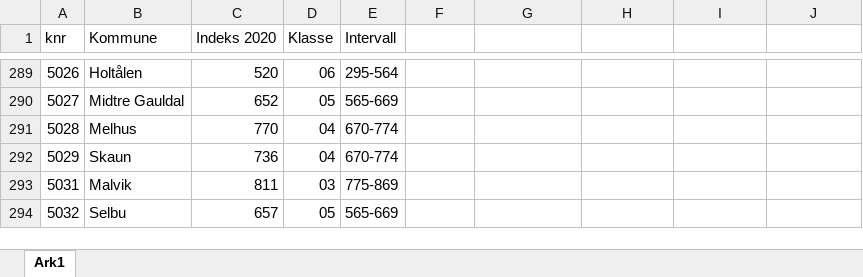
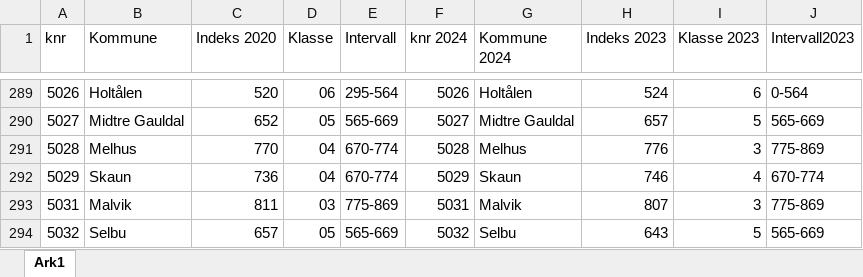
Before and after one commit to TrondelagiTall/mal, an Excel workbook: Indeks_klasser_20200226.xlsx, sheet Ark1, drawn as a sheet; only a part is shown, gaps mark what is left out; values as stored, in another font and other column widths than the file's, no cell formats; table styles not drawn; the diff covers the shown part only; the diff names each change by its address in the sheet, - before the commit and + after, or states it on an @@ line.

```diff
--- a/Indeks_klasser_20200226.xlsx (sheet Ark1)
+++ b/Indeks_klasser_20200226.xlsx (sheet Ark1)
-F1: (empty)
+F1: knr 2024
-G1: (empty)
+G1: Kommune 2024
-H1: (empty)
+H1: Indeks 2023
-I1: (empty)
+I1: Klasse 2023
-J1: (empty)
+J1: Intervall2023
-F289 (knr 2024): (empty)
+F289 (knr 2024): 5026
-G289 (Kommune 2024): (empty)
+G289 (Kommune 2024): Holtålen
-H289 (Indeks 2023): (empty)
+H289 (Indeks 2023): 524
-I289 (Klasse 2023): (empty)
+I289 (Klasse 2023): 6
-J289 (Intervall2023): (empty)
+J289 (Intervall2023): 0-564
-F290 (knr 2024): (empty)
+F290 (knr 2024): 5027
-G290 (Kommune 2024): (empty)
+G290 (Kommune 2024): Midtre Gauldal
-H290 (Indeks 2023): (empty)
+H290 (Indeks 2023): 657
-I290 (Klasse 2023): (empty)
+I290 (Klasse 2023): 5
-J290 (Intervall2023): (empty)
+J290 (Intervall2023): 565-669
-F291 (knr 2024): (empty)
+F291 (knr 2024): 5028
-G291 (Kommune 2024): (empty)
+G291 (Kommune 2024): Melhus
-H291 (Indeks 2023): (empty)
+H291 (Indeks 2023): 776
-I291 (Klasse 2023): (empty)
+I291 (Klasse 2023): 3
-J291 (Intervall2023): (empty)
+J291 (Intervall2023): 775-869
-F292 (knr 2024): (empty)
+F292 (knr 2024): 5029
-G292 (Kommune 2024): (empty)
+G292 (Kommune 2024): Skaun
-H292 (Indeks 2023): (empty)
+H292 (Indeks 2023): 746
-I292 (Klasse 2023): (empty)
+I292 (Klasse 2023): 4
-J292 (Intervall2023): (empty)
+J292 (Intervall2023): 670-774
-F293 (knr 2024): (empty)
+F293 (knr 2024): 5031
-G293 (Kommune 2024): (empty)
+G293 (Kommune 2024): Malvik
-H293 (Indeks 2023): (empty)
+H293 (Indeks 2023): 807
-I293 (Klasse 2023): (empty)
+I293 (Klasse 2023): 3
-J293 (Intervall2023): (empty)
+J293 (Intervall2023): 775-869
-F294 (knr 2024): (empty)
+F294 (knr 2024): 5032
-G294 (Kommune 2024): (empty)
+G294 (Kommune 2024): Selbu
-H294 (Indeks 2023): (empty)
+H294 (Indeks 2023): 643
-I294 (Klasse 2023): (empty)
+I294 (Klasse 2023): 5
-J294 (Intervall2023): (empty)
+J294 (Intervall2023): 565-669
```
Also changed, not shown: 160 edited cells elsewhere in this sheet, cell formats.
